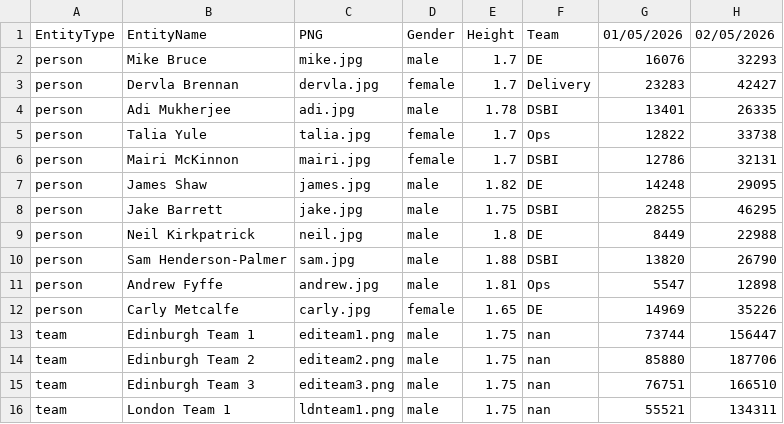
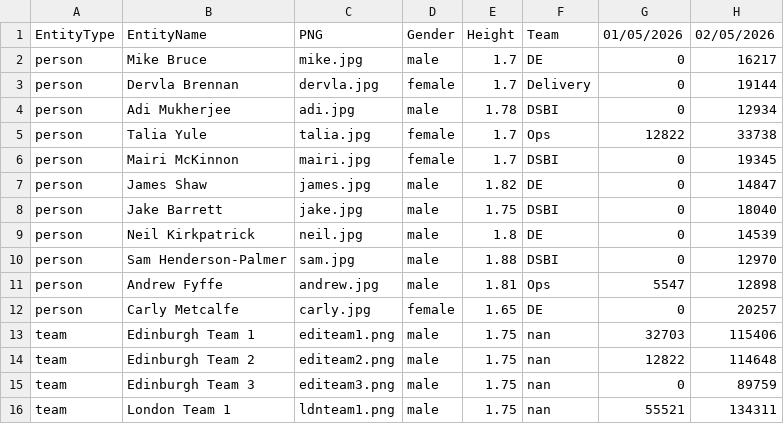
Before and after one commit to jake126/steptacular_maps, a CSV file: 2026/2026-05-02/export.csv, drawn as a sheet.

```diff
--- a/2026/2026-05-02/export.csv
+++ b/2026/2026-05-02/export.csv
@@ -1,16 +1,16 @@
 EntityType,EntityName,PNG,Gender,Height,Team,01/05/2026,02/05/2026
-person,Mike Bruce,mike.jpg,male,1.7,DE,16076,32293
-person,Dervla Brennan,dervla.jpg,female,1.7,Delivery,23283,42427
-person,Adi Mukherjee,adi.jpg,male,1.78,DSBI,13401,26335
+person,Mike Bruce,mike.jpg,male,1.7,DE,0,16217
+person,Dervla Brennan,dervla.jpg,female,1.7,Delivery,0,19144
+person,Adi Mukherjee,adi.jpg,male,1.78,DSBI,0,12934
 person,Talia Yule,talia.jpg,female,1.7,Ops,12822,33738
-person,Mairi McKinnon,mairi.jpg,female,1.7,DSBI,12786,32131
-person,James Shaw,james.jpg,male,1.82,DE,14248,29095
-person,Jake Barrett,jake.jpg,male,1.75,DSBI,28255,46295
-person,Neil Kirkpatrick,neil.jpg,male,1.8,DE,8449,22988
-person,Sam Henderson-Palmer,sam.jpg,male,1.88,DSBI,13820,26790
+person,Mairi McKinnon,mairi.jpg,female,1.7,DSBI,0,19345
+person,James Shaw,james.jpg,male,1.82,DE,0,14847
+person,Jake Barrett,jake.jpg,male,1.75,DSBI,0,18040
+person,Neil Kirkpatrick,neil.jpg,male,1.8,DE,0,14539
+person,Sam Henderson-Palmer,sam.jpg,male,1.88,DSBI,0,12970
 person,Andrew Fyffe,andrew.jpg,male,1.81,Ops,5547,12898
-person,Carly Metcalfe,carly.jpg,female,1.65,DE,14969,35226
-team,Edinburgh Team 1,editeam1.png,male,1.75,nan,73744,156447
-team,Edinburgh Team 2,editeam2.png,male,1.75,nan,85880,187706
-team,Edinburgh Team 3,editeam3.png,male,1.75,nan,76751,166510
+person,Carly Metcalfe,carly.jpg,female,1.65,DE,0,20257
+team,Edinburgh Team 1,editeam1.png,male,1.75,nan,32703,115406
+team,Edinburgh Team 2,editeam2.png,male,1.75,nan,12822,114648
+team,Edinburgh Team 3,editeam3.png,male,1.75,nan,0,89759
 team,London Team 1,ldnteam1.png,male,1.75,nan,55521,134311
```
Also changed, not shown: 2026/2026-05-03/export.csv, 2026/2026-05-04/export.csv, 13 other files.
